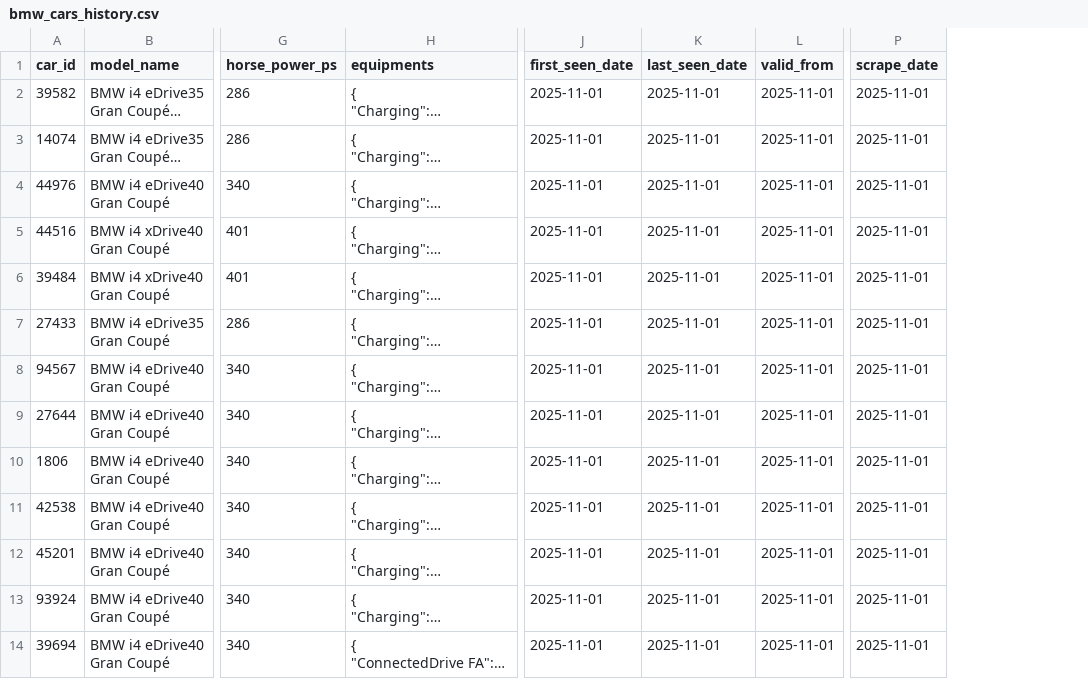
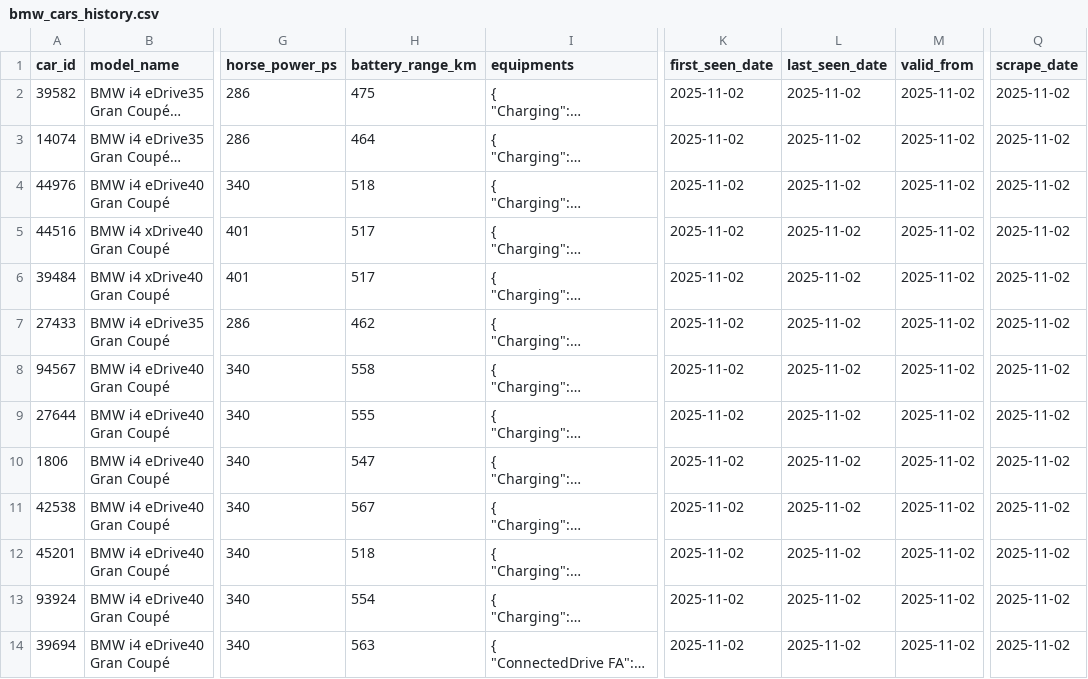
Before and after one commit to Genwise-Agency/car_scraping, a CSV file: results/bmw/bmw_cars_history.csv, drawn as a sheet; only a part is shown, gaps mark what is left out; long unchanged cells end in …; addresses are those after the commit; the diff covers the shown part only; the diff names each change by its address in the sheet, - before the commit and + after, or states it on an @@ line.

Commit message:
Add battery range and equipment history tracking
Enhanced bmw_exploration.py to extract and track battery range (km) for cars and implemented equipment history extraction and normalization. Added new CSV export for equipment history and updated car history logic to include battery range. Updated results files to reflect latest data and equipment history.

```diff
--- a/results/bmw/bmw_cars_history.csv
+++ b/results/bmw/bmw_cars_history.csv
+column H (battery_range_km), rows 2-14: 475 | 464 | 518 | 517 | 517 | 462 | 558 | 555 | 547 | 567 | 518 | 554 | 563
-K2:K14 (first_seen_date): 2025-11-01
+K2:K14 (first_seen_date): 2025-11-02
-L2:L14 (last_seen_date): 2025-11-01
+L2:L14 (last_seen_date): 2025-11-02
-M2:M14 (valid_from): 2025-11-01
+M2:M14 (valid_from): 2025-11-02
-Q2:Q14 (scrape_date): 2025-11-01
+Q2:Q14 (scrape_date): 2025-11-02
```
Also changed, not shown: 52 edited cells elsewhere in this file, 4 other files.
